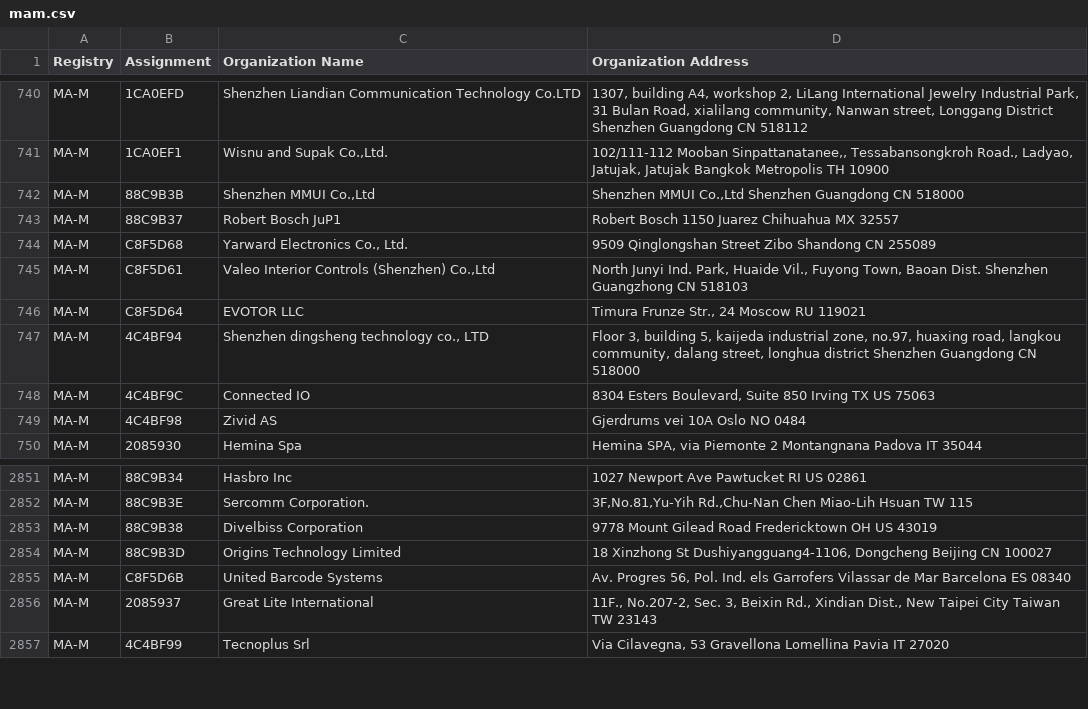
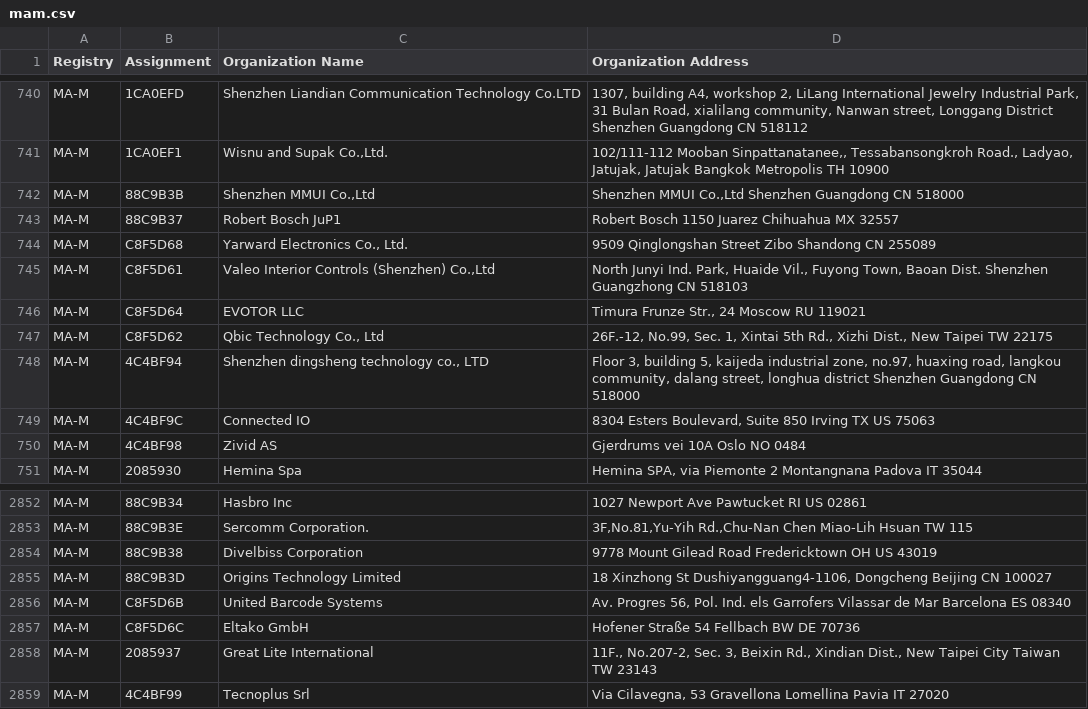
Before and after one commit to bedestall5/mac-ages, a CSV file: data/ieee/mam.csv, drawn as a sheet; only a part is shown, gaps mark what is left out.

```diff
--- a/data/ieee/mam.csv
+++ b/data/ieee/mam.csv
@@ -746,2 +746,3 @@ MA-M,C8F5D61,"Valeo Interior Controls (Shenzhen) Co.,Ltd","North Junyi Ind. Park
 MA-M,C8F5D64,EVOTOR LLC,"Timura Frunze Str., 24 Moscow  RU 119021 "
+MA-M,C8F5D62,"Qbic Technology Co., Ltd","26F.-12, No.99, Sec. 1, Xintai 5th Rd., Xizhi Dist., New Taipei   TW 22175 "
 MA-M,4C4BF94,"Shenzhen dingsheng technology co., LTD","Floor 3, building 5, kaijeda industrial zone, no.97, huaxing road, langkou community, dalang street, longhua district Shenzhen Guangdong CN 518000 "
@@ -2855,2 +2856,3 @@ MA-M,88C9B3D,Origins Technology Limited,"18 Xinzhong St Dushiyangguang4-1106, Do
 MA-M,C8F5D6B,United Barcode Systems,"Av. Progres 56, Pol. Ind. els Garrofers Vilassar de Mar Barcelona ES 08340 "
+MA-M,C8F5D6C,Eltako GmbH,Hofener Straße 54 Fellbach BW DE 70736
 MA-M,2085937,Great Lite International,"11F., No.207-2, Sec. 3, Beixin Rd., Xindian Dist., New Taipei City Taiwan TW 23143 "
```
Also changed, not shown: data/ieee/oui36.csv, 2 other files.
